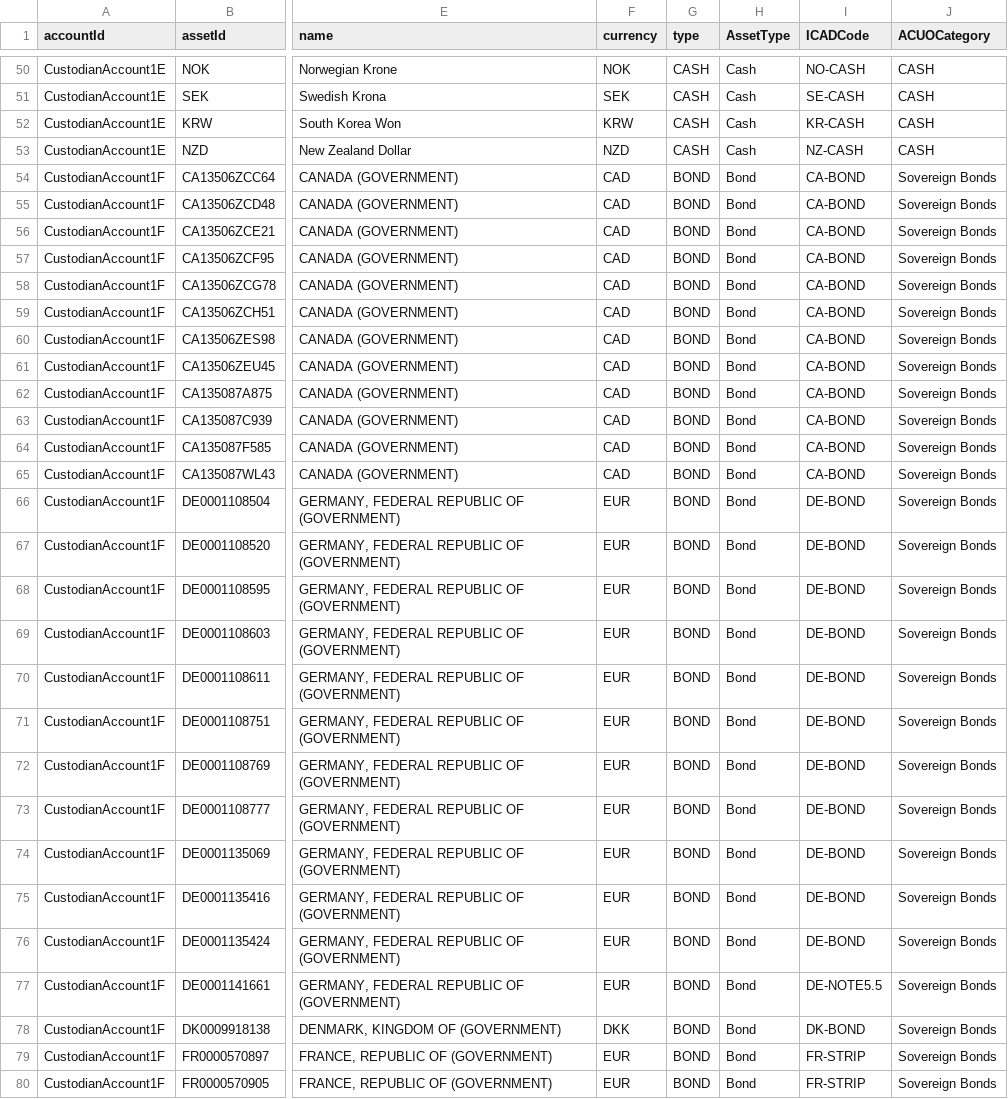
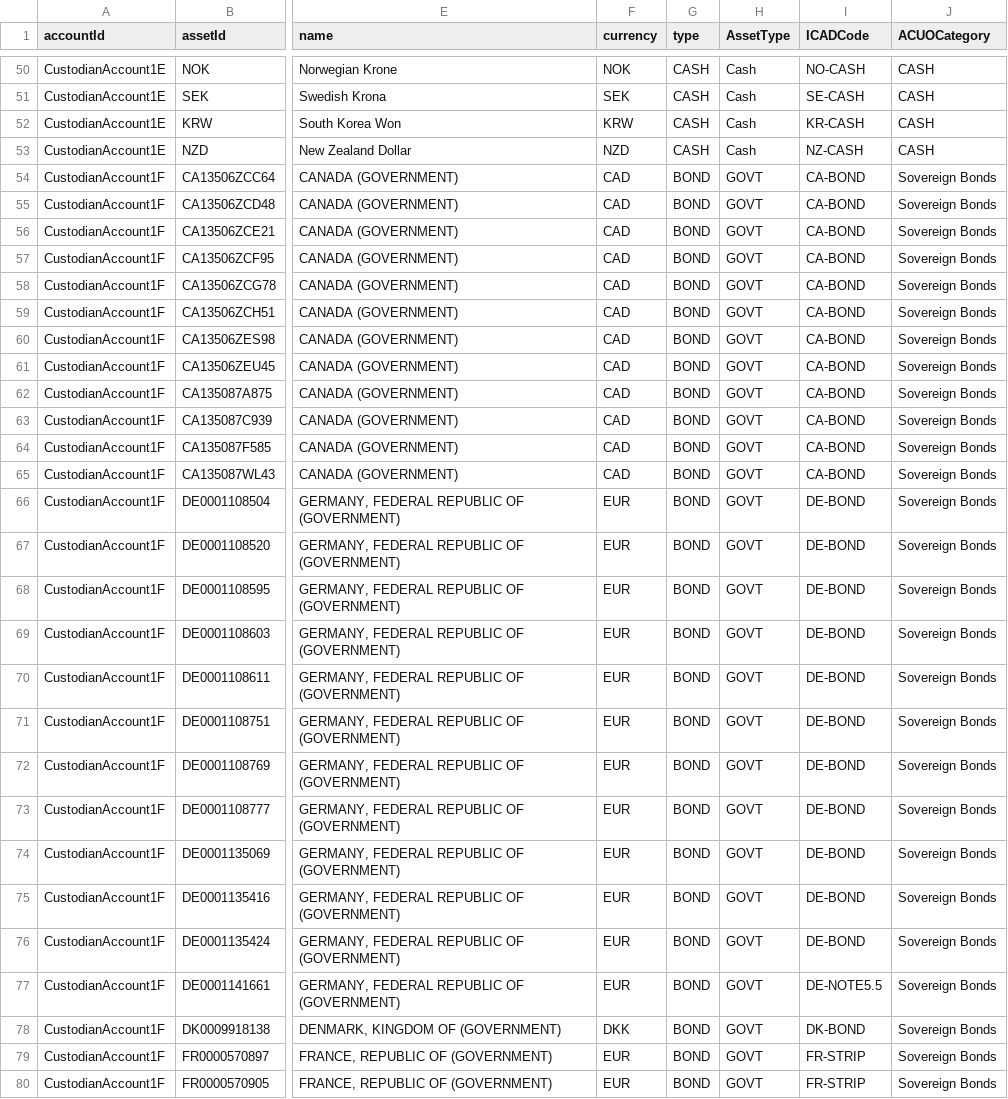
Before and after one commit to AcuoFS/acuo-data, a CSV file: graph-data/csv/custodianAssets.csv, drawn as a sheet; only a part is shown, gaps mark what is left out; the diff covers the shown part only; the diff names each change by its address in the sheet, - before the commit and + after, or states it on an @@ line.

Commit message:
OW-716,use type instead of AssetType to build the Asset node Label, update the AssetType to be consistent with Reuters definition

```diff
--- a/graph-data/csv/custodianAssets.csv
+++ b/graph-data/csv/custodianAssets.csv
-H54:H80 (AssetType): Bond
+H54:H80 (AssetType): GOVT
```
Also changed, not shown: 64 edited cells elsewhere in this file, 1 other file.
